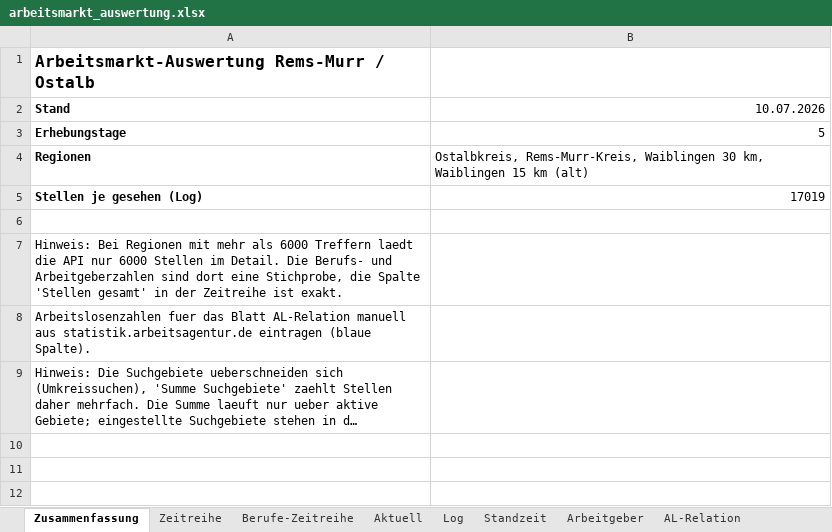
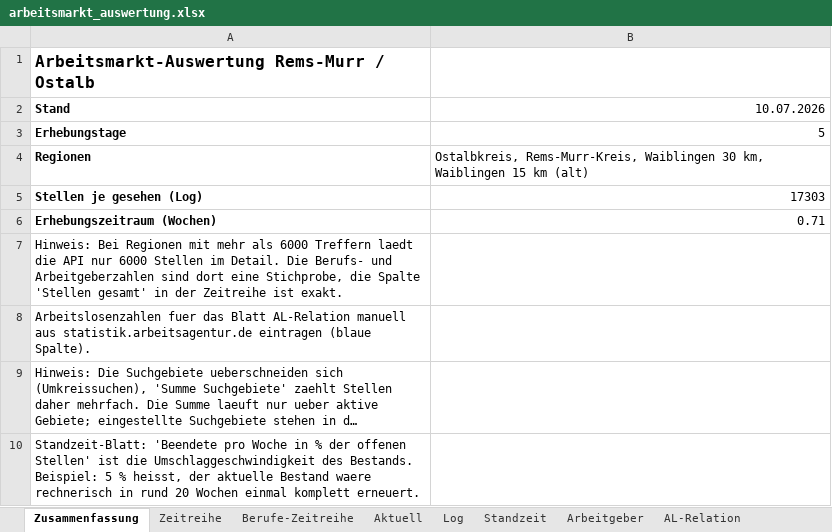
Before and after one commit to Penetrationpasi-hub/Jobs, an Excel workbook: arbeitsmarkt_auswertung.xlsx, sheet Zusammenfassung, drawn as a sheet; long unchanged cells end in …; values as stored, in another font and other column widths than the file's, no borders; the diff names each change by its address in the sheet, - before the commit and + after, or states it on an @@ line.

```diff
--- a/arbeitsmarkt_auswertung.xlsx (sheet Zusammenfassung)
+++ b/arbeitsmarkt_auswertung.xlsx (sheet Zusammenfassung)
-B5 (10.07.2026): 17019
+B5 (10.07.2026): 17303
-row 6: (empty)
+row 6: Erhebungszeitraum (Wochen) | 0.71
+row 10: Standzeit-Blatt: 'Beendete pro Woche in % der offenen Stellen' ist die Umschlaggeschwindigkeit des Bestands. Beispiel: 5 % heisst, der aktuelle Bestand waere rechnerisch in rund 20 Wochen einmal komplett erneuert.
```
Also changed, not shown: sheet Log, sheet Aktuell, sheet Standzeit, sheet Arbeitgeber, sheet AL-Relation, sheet Berufe-Zeitreihe, 1 more sheet, 3 other files.
